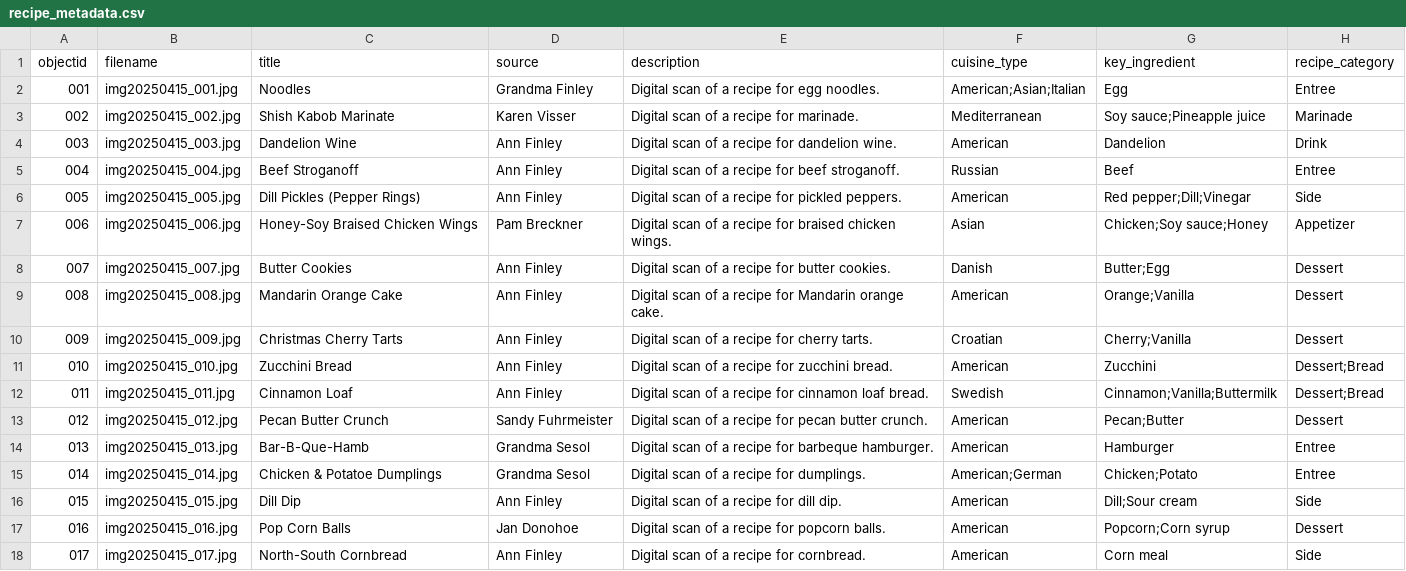
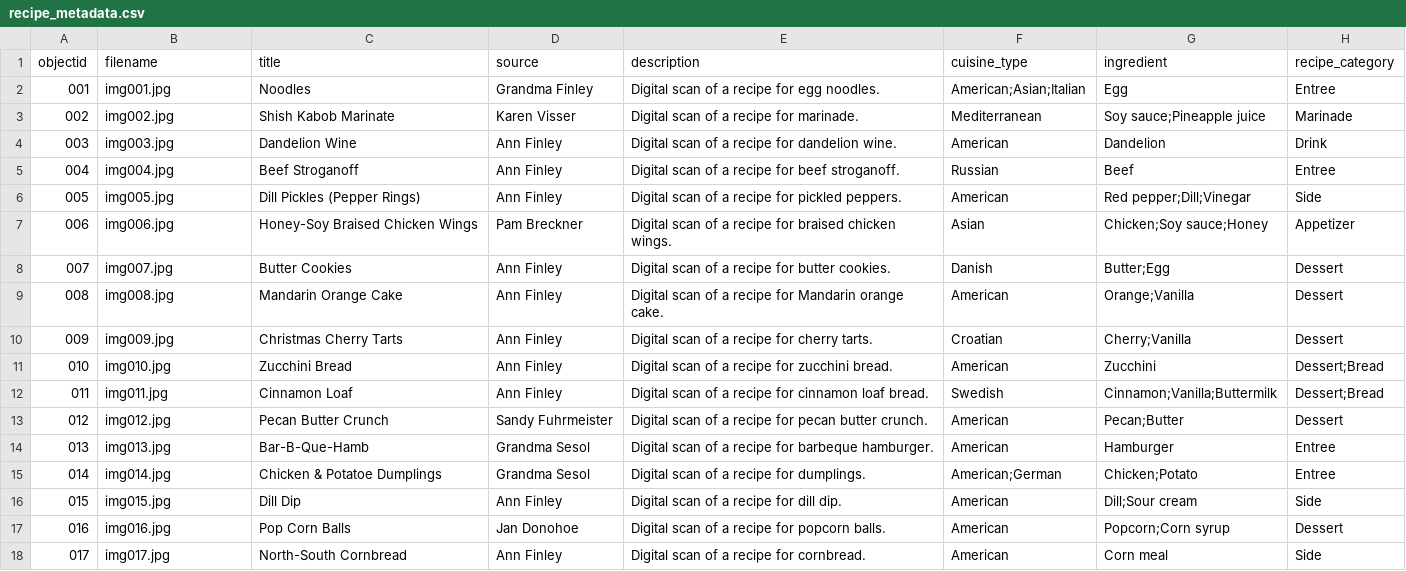
Before and after one commit to amanda-practice20/recipe-metadata, a CSV file: _data/recipe_metadata.csv, drawn as a sheet; only a part is shown; the diff names each change by its address in the sheet, - before the commit and + after, or states it on an @@ line.

Commit message:
Update metadata

```diff
--- a/_data/recipe_metadata.csv
+++ b/_data/recipe_metadata.csv
-G1: key_ingredient
+G1: ingredient
-B2 (filename): img20250415_001.jpg
+B2 (filename): img001.jpg
-B3 (filename): img20250415_002.jpg
+B3 (filename): img002.jpg
-B4 (filename): img20250415_003.jpg
+B4 (filename): img003.jpg
-B5 (filename): img20250415_004.jpg
+B5 (filename): img004.jpg
-B6 (filename): img20250415_005.jpg
+B6 (filename): img005.jpg
-B7 (filename): img20250415_006.jpg
+B7 (filename): img006.jpg
-B8 (filename): img20250415_007.jpg
+B8 (filename): img007.jpg
-B9 (filename): img20250415_008.jpg
+B9 (filename): img008.jpg
-B10 (filename): img20250415_009.jpg
+B10 (filename): img009.jpg
-B11 (filename): img20250415_010.jpg
+B11 (filename): img010.jpg
-B12 (filename): img20250415_011.jpg
+B12 (filename): img011.jpg
-B13 (filename): img20250415_012.jpg
+B13 (filename): img012.jpg
-B14 (filename): img20250415_013.jpg
+B14 (filename): img013.jpg
-B15 (filename): img20250415_014.jpg
+B15 (filename): img014.jpg
-B16 (filename): img20250415_015.jpg
+B16 (filename): img015.jpg
-B17 (filename): img20250415_016.jpg
+B17 (filename): img016.jpg
-B18 (filename): img20250415_017.jpg
+B18 (filename): img017.jpg
```
